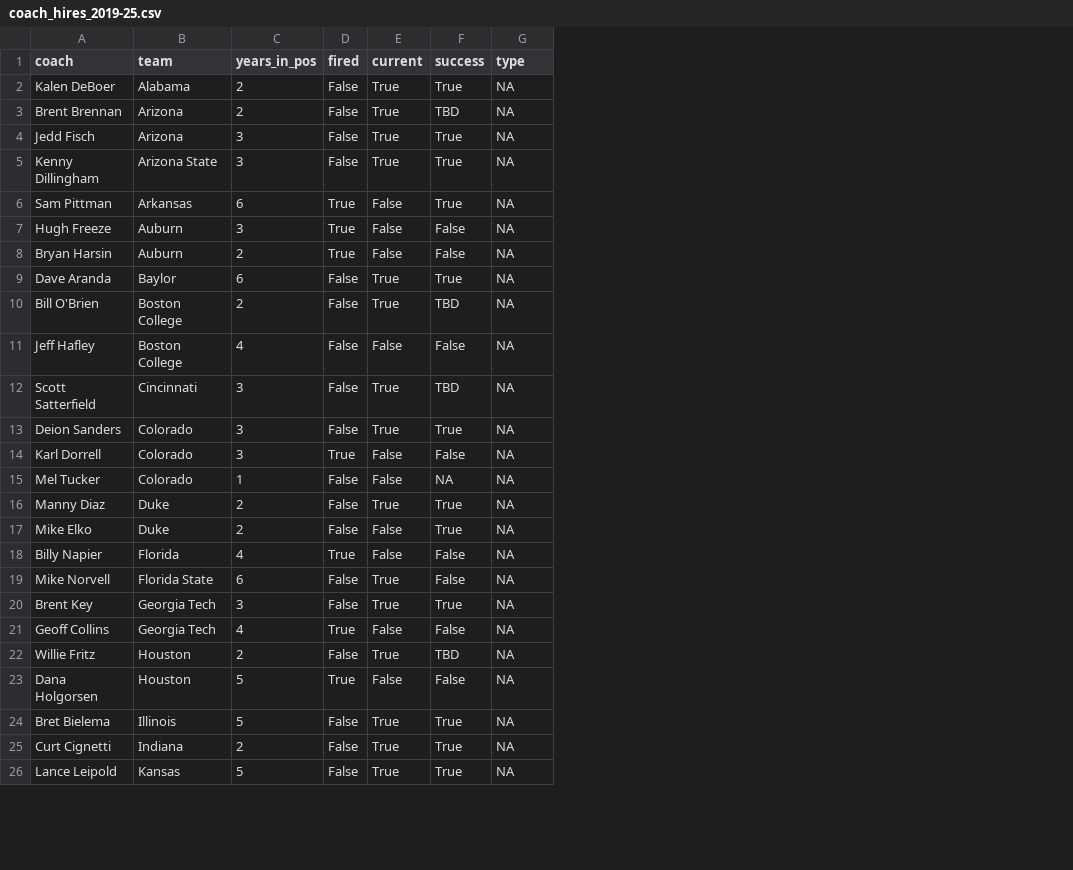
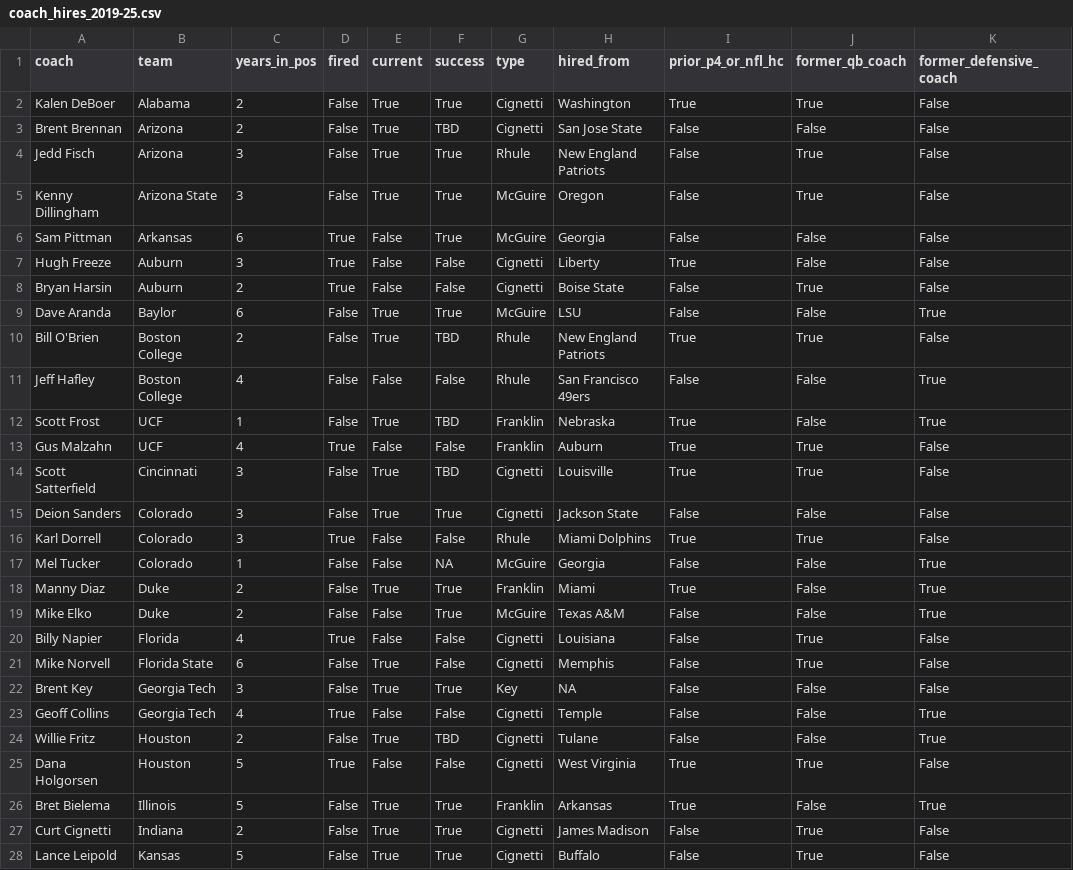
Before and after one commit to lemonannn/ncaa_coaching_analysis, a CSV file: coach_hires_2019-25.csv, drawn as a sheet; only a part is shown; addresses are those after the commit; the diff covers the shown part only; the diff names each change by its address in the sheet, - before the commit and + after, or states it on an @@ line.

```diff
--- a/coach_hires_2019-25.csv
+++ b/coach_hires_2019-25.csv
+column H (hired_from), rows 2-11: Washington | San Jose State | New England Patriots | Oregon | Georgia | Liberty | Boise State | LSU | New England Patriots | San Francisco 49ers; rows 14-28: Louisville | Jackson State | Miami Dolphins | Georgia | Miami | Texas A&M | Louisiana | Memphis | NA | Temple | Tulane | West Virginia | Arkansas | James Madison | Buffalo
+column I (prior_p4_or_nfl_hc), rows 2-11: True | False | False | False | False | True | False | False | True | False; rows 14-28: True | False | True | False | True | False | False | False | False | False | False | True | True | False | False
+column J (former_qb_coach), rows 2-11: True | False | True | True | False | False | True | False | True | False; rows 14-28: True | False | True | False | False | False | True | True | False | False | False | True | False | True | True
+column K (former_defensive_coach), rows 2-11: False | False | False | False | False | False | False | True | False | True; rows 14-28: False | False | False | True | True | True | False | False | False | True | True | False | True | False | False
-G2:G3 (type): NA
+G2:G3 (type): Cignetti
-G4 (type): NA
+G4 (type): Rhule
-G5:G6 (type): NA
+G5:G6 (type): McGuire
-G7:G8 (type): NA
+G7:G8 (type): Cignetti
-G9 (type): NA
+G9 (type): McGuire
-G10:G11 (type): NA
+G10:G11 (type): Rhule
+row 12: Scott Frost | UCF | 1 | False | True | TBD | Franklin | Nebraska | True | False | True
+row 13: Gus Malzahn | UCF | 4 | True | False | False | Franklin | Auburn | True | True | False
-G14:G15 (type): NA
+G14:G15 (type): Cignetti
-G16 (type): NA
+G16 (type): Rhule
-G17 (type): NA
+G17 (type): McGuire
-G18 (type): NA
+G18 (type): Franklin
-G19 (type): NA
+G19 (type): McGuire
-G20:G21 (type): NA
+G20:G21 (type): Cignetti
-G22 (type): NA
+G22 (type): Key
-G23:G25 (type): NA
+G23:G25 (type): Cignetti
-G26 (type): NA
+G26 (type): Franklin
-G27:G28 (type): NA
+G27:G28 (type): Cignetti
```
Also changed, not shown: 7 added rows and 48 edited cells elsewhere in this file, head_coach_history.csv, 2 other files.
